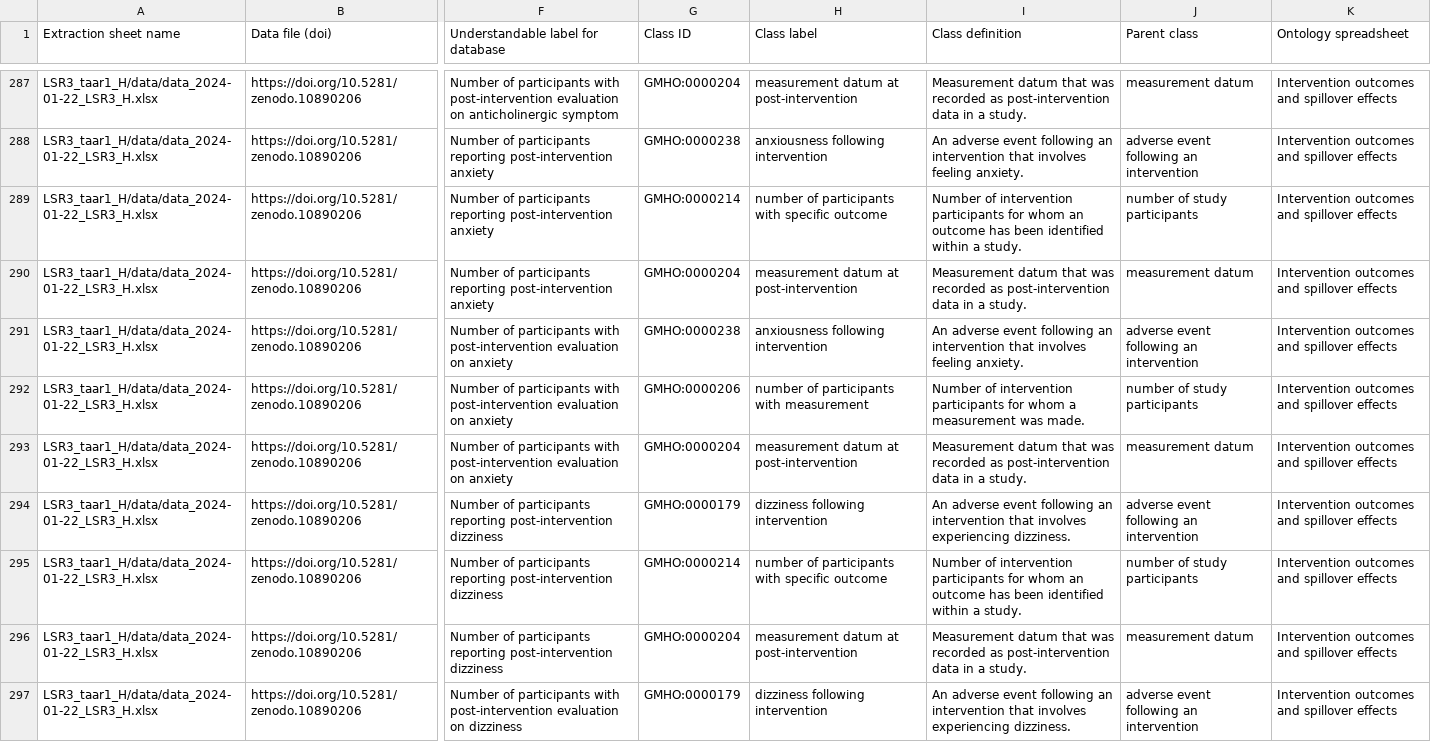
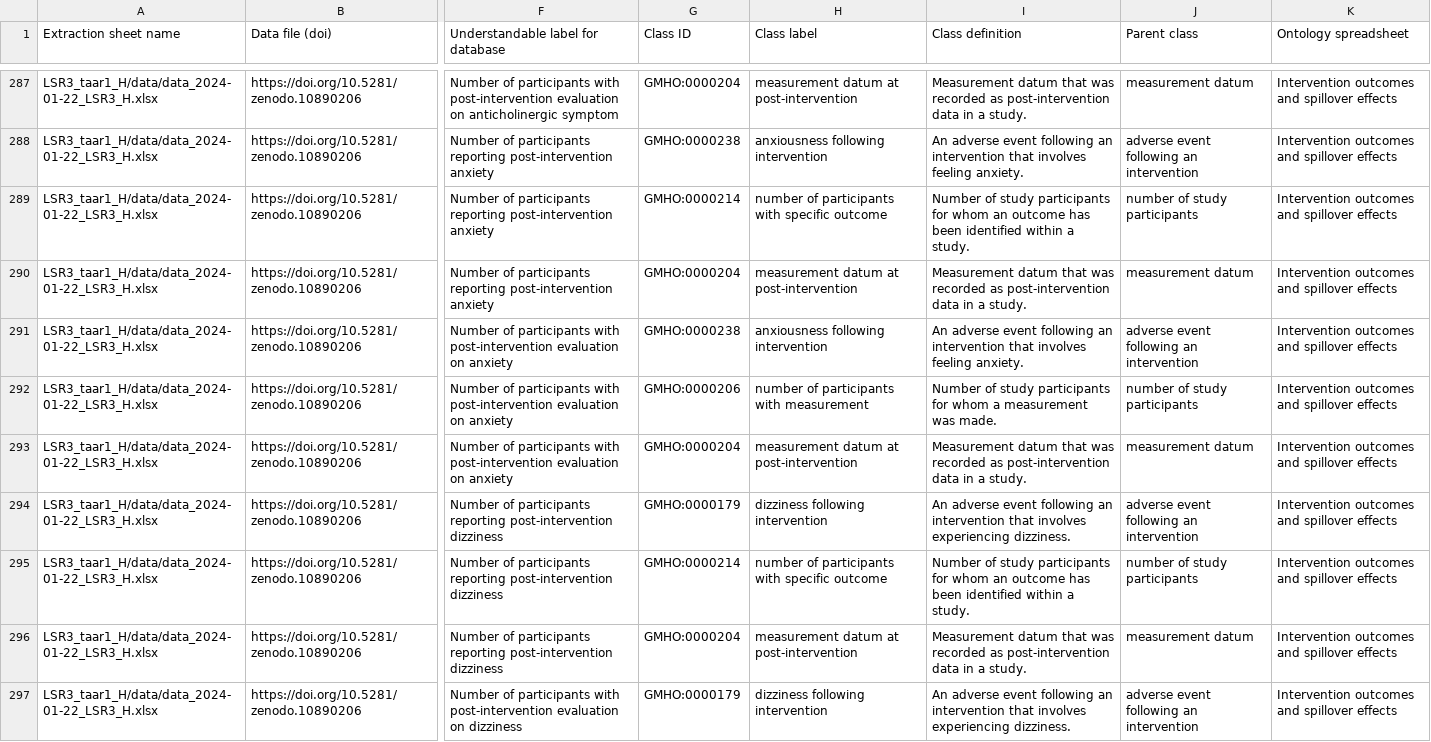
Before and after one commit to galenos-project/mental-health-ontology, a CSV file: Mapping to LSRs/Mental Health Ontology mapping to LSRs.csv, drawn as a sheet; only a part is shown, gaps mark what is left out; the diff covers the shown part only; the diff names each change by its address in the sheet, - before the commit and + after, or states it on an @@ line.

```diff
--- a/Mapping to LSRs/Mental Health Ontology mapping to LSRs.csv
+++ b/Mapping to LSRs/Mental Health Ontology mapping to LSRs.csv
-I289 (Class definition): Number of intervention participants for…
+I289 (Class definition): Number of study participants for…
-I292 (Class definition): Number of intervention participants for…
+I292 (Class definition): Number of study participants for…
-I295 (Class definition): Number of intervention participants for…
+I295 (Class definition): Number of study participants for…
```
Also changed, not shown: 1 added row, 1 removed row and 103 edited cells elsewhere in this file.
